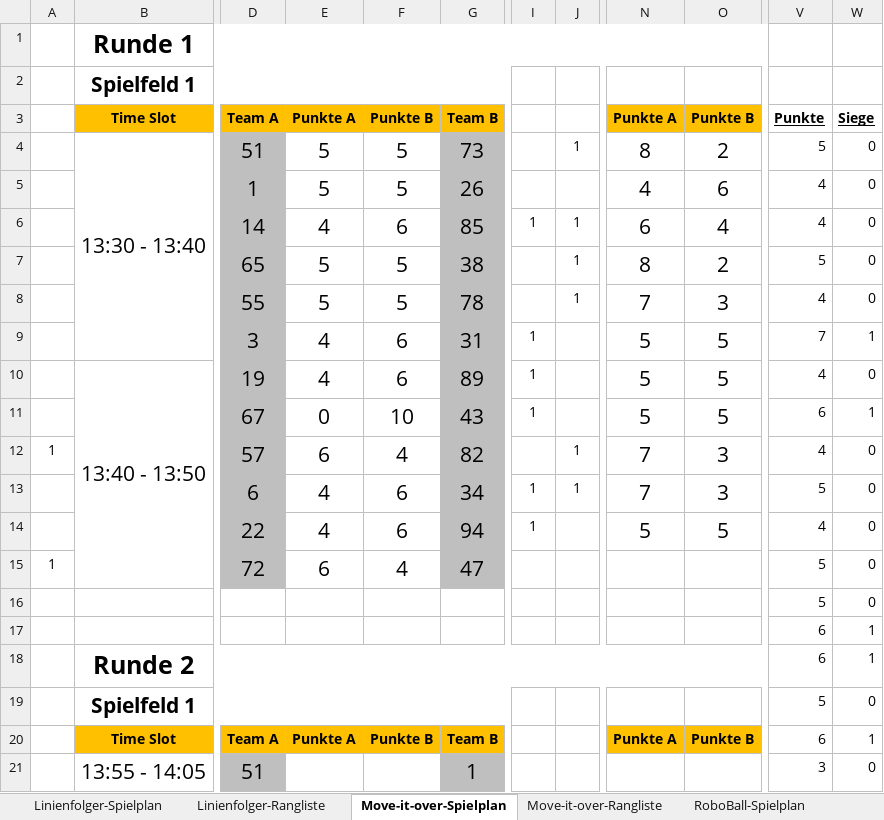
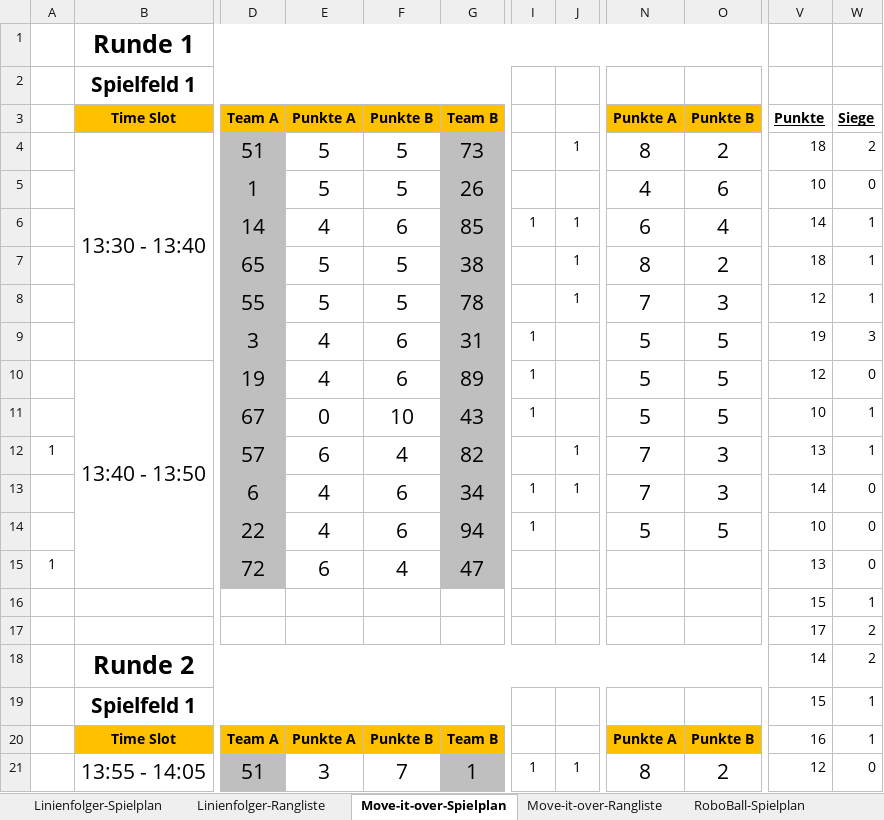
Before and after one commit to camillagretsch/KWI-RoboChallenge, an Excel workbook: KWI-RoboChallange_Rangliste_FS2025.xlsx, sheet Move-it-over-Spielplan, drawn as a sheet; only a part is shown, gaps mark what is left out; values as stored, in another font and other column widths than the file's, no borders; the diff covers the shown part only; the diff names each change by its address in the sheet, - before the commit and + after, or states it on an @@ line.

```diff
--- a/KWI-RoboChallange_Rangliste_FS2025.xlsx (sheet Move-it-over-Spielplan)
+++ b/KWI-RoboChallange_Rangliste_FS2025.xlsx (sheet Move-it-over-Spielplan)
-V4: 5
+V4: 18
-W4: 0
+W4: 2
-V5: 4
+V5: 10
-V6: 4
+V6: 14
-W6:W8: 0
+W6:W8: 1
-V7: 5
+V7: 18
-V8: 4
+V8: 12
-V9: 7
+V9: 19
-W9: 1
+W9: 3
-V10: 4
+V10: 12
-V11: 6
+V11: 10
-V12: 4
+V12: 13
-W12: 0
+W12: 1
-V13: 5
+V13: 14
-V14: 4
+V14: 10
-V15: 5
+V15: 13
-V16: 5
+V16: 15
-W16: 0
+W16: 1
-V17: 6
+V17: 17
-W17:W18: 1
+W17:W18: 2
-V18: 6
+V18: 14
-V19: 5
+V19: 15
-W19: 0
+W19: 1
-V20: 6
+V20: 16
-E21: (empty)
+E21: 3
-F21: (empty)
+F21: 7
-I21: (empty)
+I21: 1
-J21: (empty)
+J21: 1
-N21: (empty)
+N21: 8
-O21: (empty)
+O21: 2
-V21: 3
+V21: 12
```
Also changed, not shown: 167 edited cells elsewhere in this sheet, sheet Move-it-over-Rangliste, sheet RoboBall-Rangliste, sheet RoboBall-Spielplan.
